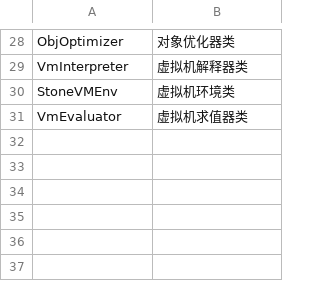
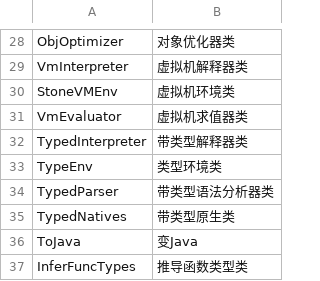
Before and after one commit to luozhiping1987/stone, a CSV file: 词典/类.csv, drawn as a sheet; only a part is shown, gaps mark what is left out.

```diff
--- a/词典/类.csv
+++ b/词典/类.csv
@@ -31 +31,7 @@ StoneVMEnv,虚拟机环境类
 VmEvaluator,虚拟机求值器类
+TypedInterpreter,带类型解释器类
+TypeEnv,类型环境类
+TypedParser,带类型语法分析器类
+TypedNatives,带类型原生类
+ToJava,变Java
+InferFuncTypes,推导函数类型类
```
Also changed, not shown: 15 other files.
